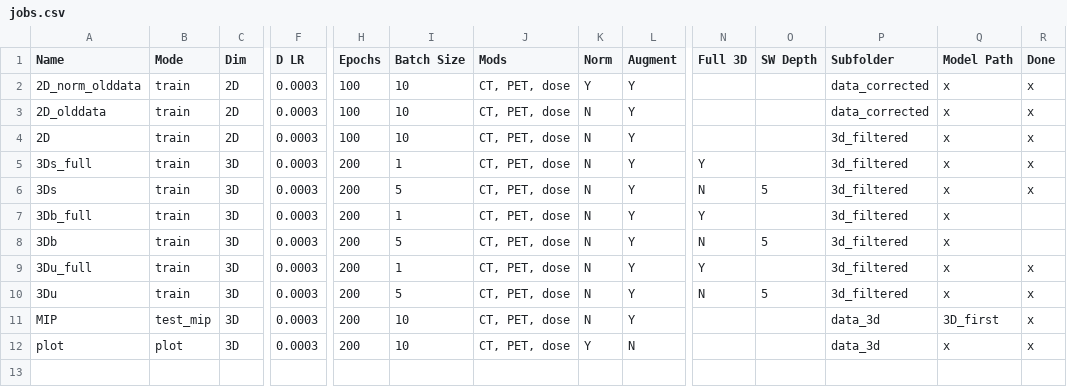
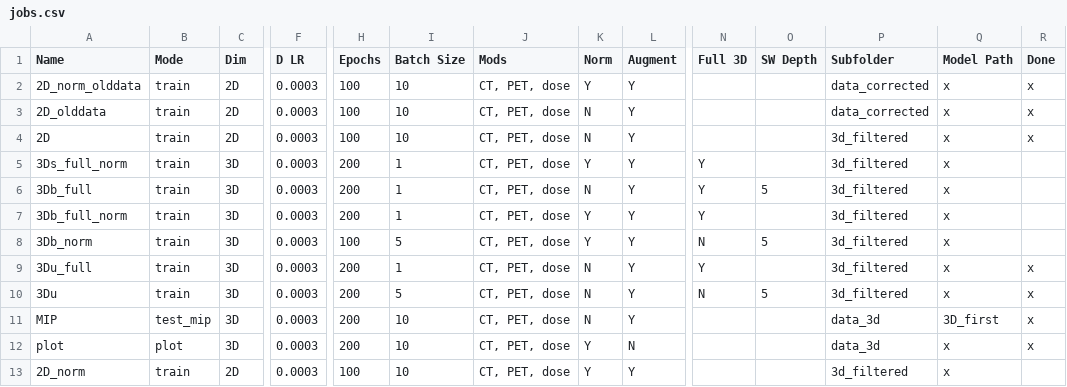
Before and after one commit to peternagy96/dose_estimator, a CSV file: dose_estimator/jobs.csv, drawn as a sheet; only a part is shown, gaps mark what is left out; removed rows and columns are numbered as before the commit, all else as after; rows hold the shown columns only; the diff names each change by its address in the sheet, - before the commit and + after, or states it on an @@ line.

```diff
--- a/dose_estimator/jobs.csv
+++ b/dose_estimator/jobs.csv
-A5 (Name): 3Ds_full
+A5 (Name): 3Ds_full_norm
-K5 (Norm): N
+K5 (Norm): Y
-R5 (Done): x
+R5 (Done): (empty)
-row 6: 3Ds | train | 3D | 0.0003 | 200 | 5 | CT, PET, dose | N | Y | N | 5 | 3d_filtered | x | x
-O6 (SW Depth): (empty)
+O6 (SW Depth): 5
+row 7: 3Db_full_norm | train | 3D | 0.0003 | 200 | 1 | CT, PET, dose | Y | Y | Y |  | 3d_filtered | x
-A8 (Name): 3Db
+A8 (Name): 3Db_norm
-H8 (Epochs): 200
+H8 (Epochs): 100
-K8 (Norm): N
+K8 (Norm): Y
+row 13: 2D_norm | train | 2D | 0.0003 | 100 | 10 | CT, PET, dose | Y | Y |  |  | 3d_filtered | x
```
Also changed, not shown: 1 other file.
